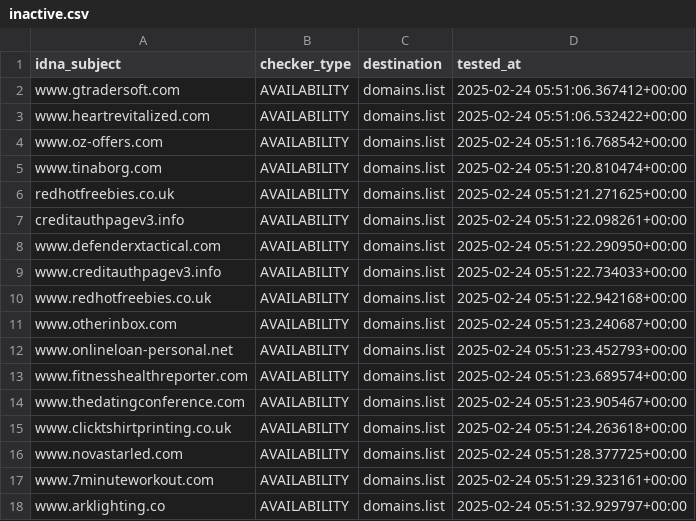
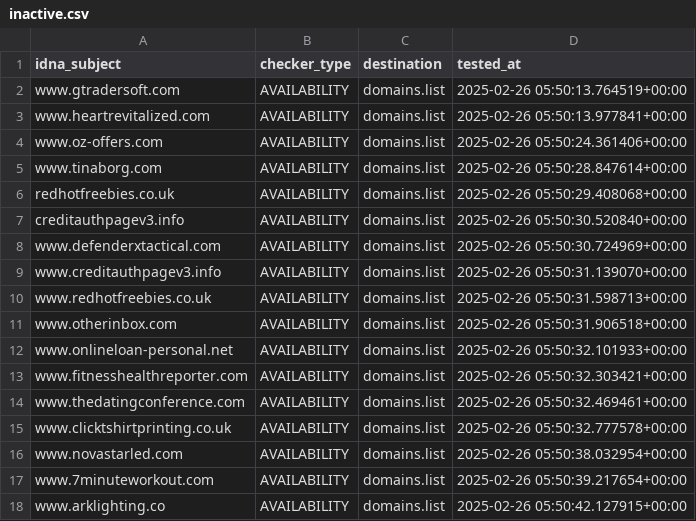
Before and after one commit to Ultimate-Hosts-Blacklist/Add_Spam, a CSV file: .pyfunceble/inactive.csv, drawn as a sheet.

```diff
--- a/.pyfunceble/inactive.csv
+++ b/.pyfunceble/inactive.csv
@@ -1,18 +1,18 @@
 idna_subject,checker_type,destination,tested_at
-www.gtradersoft.com,AVAILABILITY,domains.list,2025-02-24 05:51:06.367412+00:00
-www.heartrevitalized.com,AVAILABILITY,domains.list,2025-02-24 05:51:06.532422+00:00
-www.oz-offers.com,AVAILABILITY,domains.list,2025-02-24 05:51:16.768542+00:00
-www.tinaborg.com,AVAILABILITY,domains.list,2025-02-24 05:51:20.810474+00:00
-redhotfreebies.co.uk,AVAILABILITY,domains.list,2025-02-24 05:51:21.271625+00:00
-creditauthpagev3.info,AVAILABILITY,domains.list,2025-02-24 05:51:22.098261+00:00
-www.defenderxtactical.com,AVAILABILITY,domains.list,2025-02-24 05:51:22.290950+00:00
-www.creditauthpagev3.info,AVAILABILITY,domains.list,2025-02-24 05:51:22.734033+00:00
-www.redhotfreebies.co.uk,AVAILABILITY,domains.list,2025-02-24 05:51:22.942168+00:00
-www.otherinbox.com,AVAILABILITY,domains.list,2025-02-24 05:51:23.240687+00:00
-www.onlineloan-personal.net,AVAILABILITY,domains.list,2025-02-24 05:51:23.452793+00:00
-www.fitnesshealthreporter.com,AVAILABILITY,domains.list,2025-02-24 05:51:23.689574+00:00
-www.thedatingconference.com,AVAILABILITY,domains.list,2025-02-24 05:51:23.905467+00:00
-www.clicktshirtprinting.co.uk,AVAILABILITY,domains.list,2025-02-24 05:51:24.263618+00:00
-www.novastarled.com,AVAILABILITY,domains.list,2025-02-24 05:51:28.377725+00:00
-www.7minuteworkout.com,AVAILABILITY,domains.list,2025-02-24 05:51:29.323161+00:00
-www.arklighting.co,AVAILABILITY,domains.list,2025-02-24 05:51:32.929797+00:00
+www.gtradersoft.com,AVAILABILITY,domains.list,2025-02-26 05:50:13.764519+00:00
+www.heartrevitalized.com,AVAILABILITY,domains.list,2025-02-26 05:50:13.977841+00:00
+www.oz-offers.com,AVAILABILITY,domains.list,2025-02-26 05:50:24.361406+00:00
+www.tinaborg.com,AVAILABILITY,domains.list,2025-02-26 05:50:28.847614+00:00
+redhotfreebies.co.uk,AVAILABILITY,domains.list,2025-02-26 05:50:29.408068+00:00
+creditauthpagev3.info,AVAILABILITY,domains.list,2025-02-26 05:50:30.520840+00:00
+www.defenderxtactical.com,AVAILABILITY,domains.list,2025-02-26 05:50:30.724969+00:00
+www.creditauthpagev3.info,AVAILABILITY,domains.list,2025-02-26 05:50:31.139070+00:00
+www.redhotfreebies.co.uk,AVAILABILITY,domains.list,2025-02-26 05:50:31.598713+00:00
+www.otherinbox.com,AVAILABILITY,domains.list,2025-02-26 05:50:31.906518+00:00
+www.onlineloan-personal.net,AVAILABILITY,domains.list,2025-02-26 05:50:32.101933+00:00
+www.fitnesshealthreporter.com,AVAILABILITY,domains.list,2025-02-26 05:50:32.303421+00:00
+www.thedatingconference.com,AVAILABILITY,domains.list,2025-02-26 05:50:32.469461+00:00
+www.clicktshirtprinting.co.uk,AVAILABILITY,domains.list,2025-02-26 05:50:32.777578+00:00
+www.novastarled.com,AVAILABILITY,domains.list,2025-02-26 05:50:38.032954+00:00
+www.7minuteworkout.com,AVAILABILITY,domains.list,2025-02-26 05:50:39.217654+00:00
+www.arklighting.co,AVAILABILITY,domains.list,2025-02-26 05:50:42.127915+00:00
```
Also changed, not shown: 16 other files.
